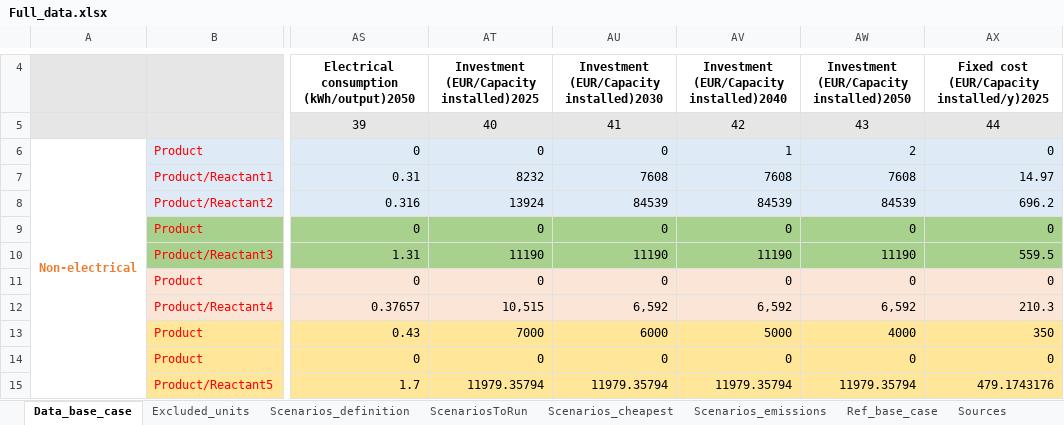
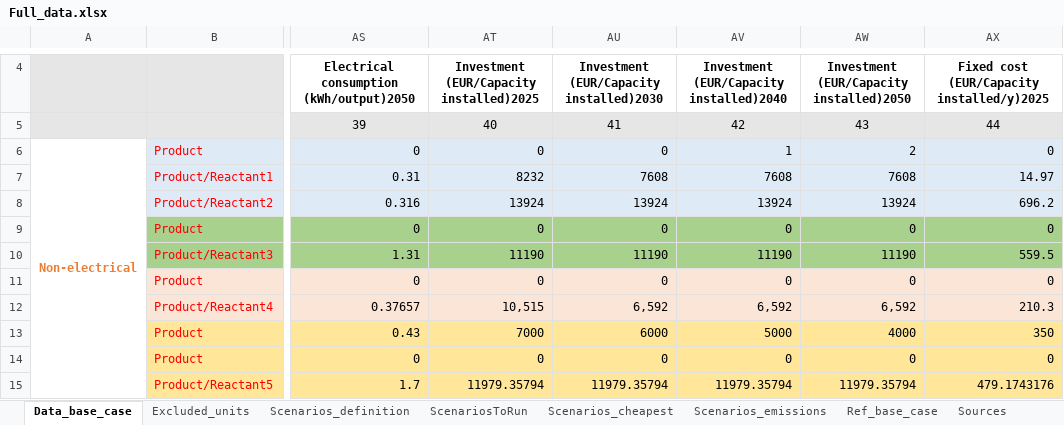
Before and after one commit to njbca/OptiPlant, an Excel workbook: data/Full_model/model_inputs/Full_data.xlsx, sheet Data_base_case, drawn as a sheet; only a part is shown, gaps mark what is left out; values as stored, in another font and other column widths than the file's, no borders; the diff names each change by its address in the sheet, - before the commit and + after, or states it on an @@ line.

```diff
--- a/data/Full_model/model_inputs/Full_data.xlsx (sheet Data_base_case)
+++ b/data/Full_model/model_inputs/Full_data.xlsx (sheet Data_base_case)
-AU8: 84539
+AU8: 13924
-AV8: 84539
+AV8: 13924
-AW8: 84539
+AW8: 13924
```
Also changed, not shown: sheet ScenariosToRun, 7 other files.
